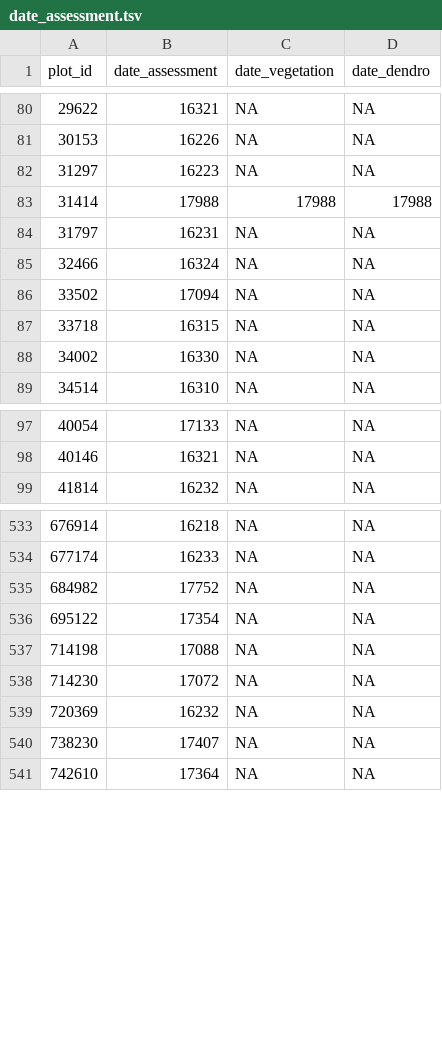
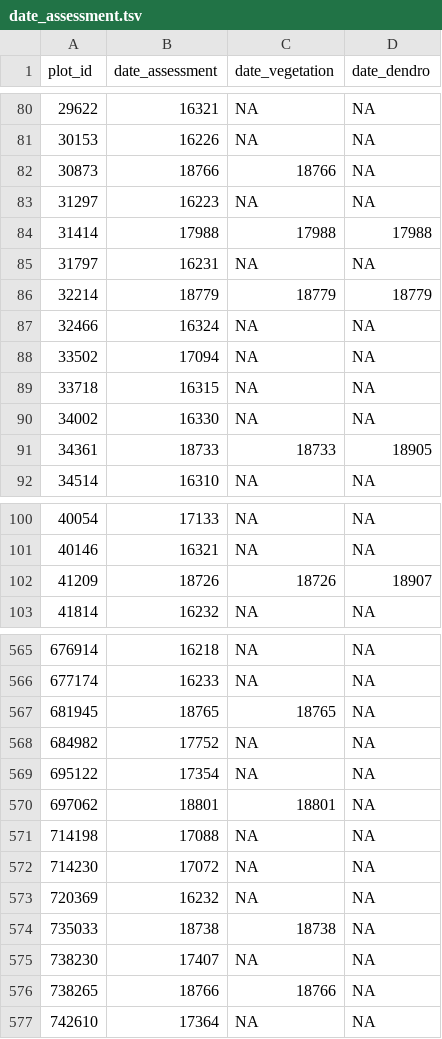
Before and after one commit to inbo/n2khab-mhq-data, a TSV file: processed/fieldmap_mhq/date_assessment.tsv, drawn as a sheet; only a part is shown, gaps mark what is left out; the diff covers the shown part only.

```diff
--- a/processed/fieldmap_mhq/date_assessment.tsv
+++ b/processed/fieldmap_mhq/date_assessment.tsv
@@ -81,2 +81,3 @@ plot_id	date_assessment	date_vegetation	date_dendro
 30153	16226	NA	NA
+30873	18766	18766	NA
 31297	16223	NA	NA
@@ -84,2 +85,3 @@ plot_id	date_assessment	date_vegetation	date_dendro
 31797	16231	NA	NA
+32214	18779	18779	18779
 32466	16324	NA	NA
@@ -88,2 +90,3 @@ plot_id	date_assessment	date_vegetation	date_dendro
 34002	16330	NA	NA
+34361	18733	18733	18905
 34514	16310	NA	NA
@@ -98,2 +101,3 @@ plot_id	date_assessment	date_vegetation	date_dendro
 40146	16321	NA	NA
+41209	18726	18726	18907
 41814	16232	NA	NA
@@ -534,4 +566,6 @@ plot_id	date_assessment	date_vegetation	date_dendro
 677174	16233	NA	NA
+681945	18765	18765	NA
 684982	17752	NA	NA
 695122	17354	NA	NA
+697062	18801	18801	NA
 714198	17088	NA	NA
@@ -539,3 +573,5 @@ plot_id	date_assessment	date_vegetation	date_dendro
 720369	16232	NA	NA
+735033	18738	18738	NA
 738230	17407	NA	NA
+738265	18766	18766	NA
 742610	17364	NA	NA
```
Also changed, not shown: 31 added rows and 5 edited cells elsewhere in this file, processed/fieldmap_mhq/assessments.tsv, processed/fieldmap_mhq/cover_veglayers.tsv, 19 other files.
